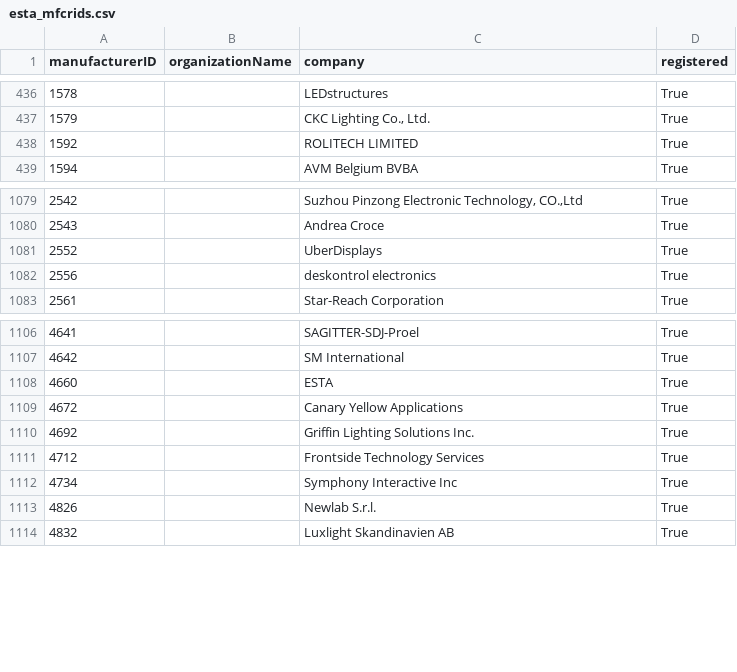
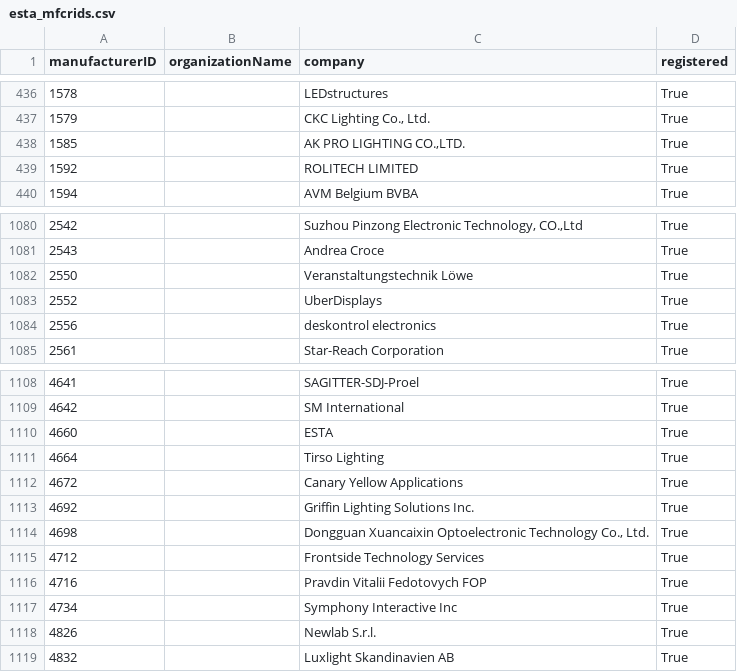
Before and after one commit to marcusbirkin/ESTA_MFCTRIDS, a CSV file: esta_mfcrids.csv, drawn as a sheet; only a part is shown, gaps mark what is left out.

```diff
--- a/esta_mfcrids.csv
+++ b/esta_mfcrids.csv
@@ -437,2 +437,3 @@
 1579,,"CKC Lighting Co., Ltd.",True
+1585,,"AK PRO LIGHTING CO.,LTD.",True
 1592,,ROLITECH LIMITED,True
@@ -1080,2 +1081,3 @@
 2543,,Andrea Croce,True
+2550,,Veranstaltungstechnik Löwe,True
 2552,,UberDisplays,True
@@ -1108,5 +1110,8 @@
 4660,,ESTA,True
+4664,,Tirso Lighting,True
 4672,,Canary Yellow Applications,True
 4692,,Griffin Lighting Solutions Inc.,True
+4698,,"Dongguan Xuancaixin Optoelectronic Technology Co., Ltd.",True
 4712,,Frontside Technology Services,True
+4716,,Pravdin Vitalii Fedotovych FOP,True
 4734,,Symphony Interactive Inc,True
```
